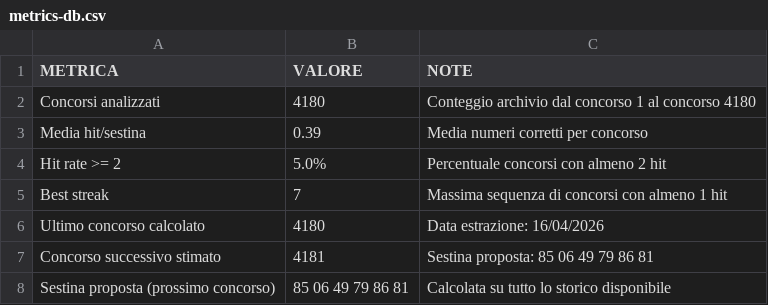
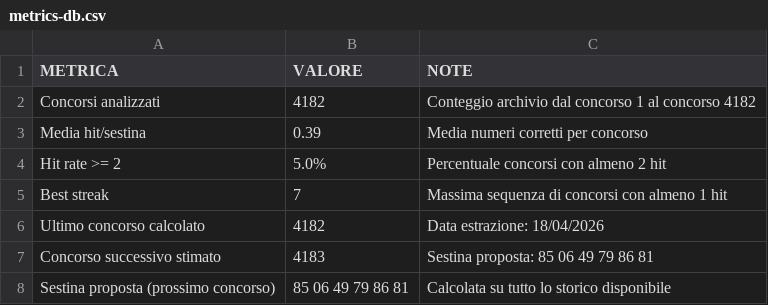
Before and after one commit to giga-labor/secc, a CSV file: pages/algoritmi/algs/classic-frequency/out/metrics-db.csv, drawn as a sheet.

```diff
--- a/pages/algoritmi/algs/classic-frequency/out/metrics-db.csv
+++ b/pages/algoritmi/algs/classic-frequency/out/metrics-db.csv
@@ -1,3 +1,3 @@
 METRICA,VALORE,NOTE
-Concorsi analizzati,4180,Conteggio archivio dal concorso 1 al concorso 4180
+Concorsi analizzati,4182,Conteggio archivio dal concorso 1 al concorso 4182
 Media hit/sestina,0.39,Media numeri corretti per concorso
@@ -5,4 +5,4 @@ Hit rate >= 2,5.0%,Percentuale concorsi con almeno 2 hit
 Best streak,7,Massima sequenza di concorsi con almeno 1 hit
-Ultimo concorso calcolato,4180,Data estrazione: 16/04/2026
-Concorso successivo stimato,4181,Sestina proposta: 85 06 49 79 86 81
+Ultimo concorso calcolato,4182,Data estrazione: 18/04/2026
+Concorso successivo stimato,4183,Sestina proposta: 85 06 49 79 86 81
 Sestina proposta (prossimo concorso),85 06 49 79 86 81,Calcolata su tutto lo storico disponibile
```
Also changed, not shown: archives/draws/draws.csv, pages/algoritmi/algs/astra-moon/out/metrics-db.csv, 44 other files.
